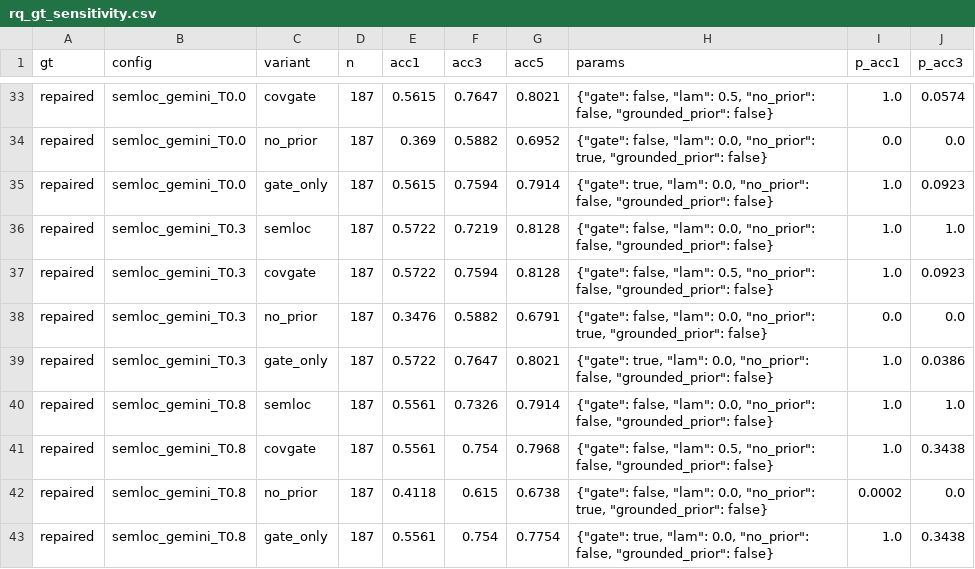
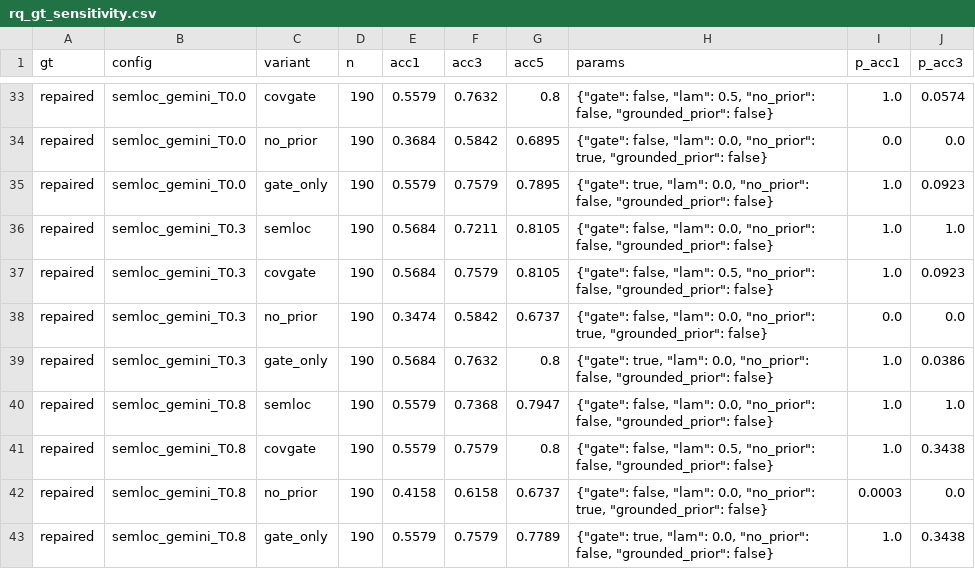
Before and after one commit to doanan293/grounded-or-guessed, a CSV file: data/rq_gt_sensitivity.csv, drawn as a sheet; only a part is shown, gaps mark what is left out; the diff covers the shown part only; the diff names each change by its address in the sheet, - before the commit and + after, or states it on an @@ line.

```diff
--- a/data/rq_gt_sensitivity.csv
+++ b/data/rq_gt_sensitivity.csv
-D33:D43 (n): 187
+D33:D43 (n): 190
-E33 (acc1): 0.5615
+E33 (acc1): 0.5579
-F33 (acc3): 0.7647
+F33 (acc3): 0.7632
-G33 (acc5): 0.8021
+G33 (acc5): 0.8
-E34 (acc1): 0.369
+E34 (acc1): 0.3684
-F34 (acc3): 0.5882
+F34 (acc3): 0.5842
-G34 (acc5): 0.6952
+G34 (acc5): 0.6895
-E35 (acc1): 0.5615
+E35 (acc1): 0.5579
-F35 (acc3): 0.7594
+F35 (acc3): 0.7579
-G35 (acc5): 0.7914
+G35 (acc5): 0.7895
-E36:E37 (acc1): 0.5722
+E36:E37 (acc1): 0.5684
-F36 (acc3): 0.7219
+F36 (acc3): 0.7211
-G36:G37 (acc5): 0.8128
+G36:G37 (acc5): 0.8105
-F37 (acc3): 0.7594
+F37 (acc3): 0.7579
-E38 (acc1): 0.3476
+E38 (acc1): 0.3474
-F38 (acc3): 0.5882
+F38 (acc3): 0.5842
-G38 (acc5): 0.6791
+G38 (acc5): 0.6737
-E39 (acc1): 0.5722
+E39 (acc1): 0.5684
-F39 (acc3): 0.7647
+F39 (acc3): 0.7632
-G39 (acc5): 0.8021
+G39 (acc5): 0.8
-E40:E41 (acc1): 0.5561
+E40:E41 (acc1): 0.5579
-F40 (acc3): 0.7326
+F40 (acc3): 0.7368
-G40 (acc5): 0.7914
+G40 (acc5): 0.7947
-F41 (acc3): 0.754
+F41 (acc3): 0.7579
-G41 (acc5): 0.7968
+G41 (acc5): 0.8
-E42 (acc1): 0.4118
+E42 (acc1): 0.4158
-F42 (acc3): 0.615
+F42 (acc3): 0.6158
-G42 (acc5): 0.6738
+G42 (acc5): 0.6737
-I42 (p_acc1): 0.0002
+I42 (p_acc1): 0.0003
-E43 (acc1): 0.5561
+E43 (acc1): 0.5579
-F43 (acc3): 0.754
+F43 (acc3): 0.7579
-G43 (acc5): 0.7754
+G43 (acc5): 0.7789
```
Also changed, not shown: 143 edited cells elsewhere in this file, 1 other file.
